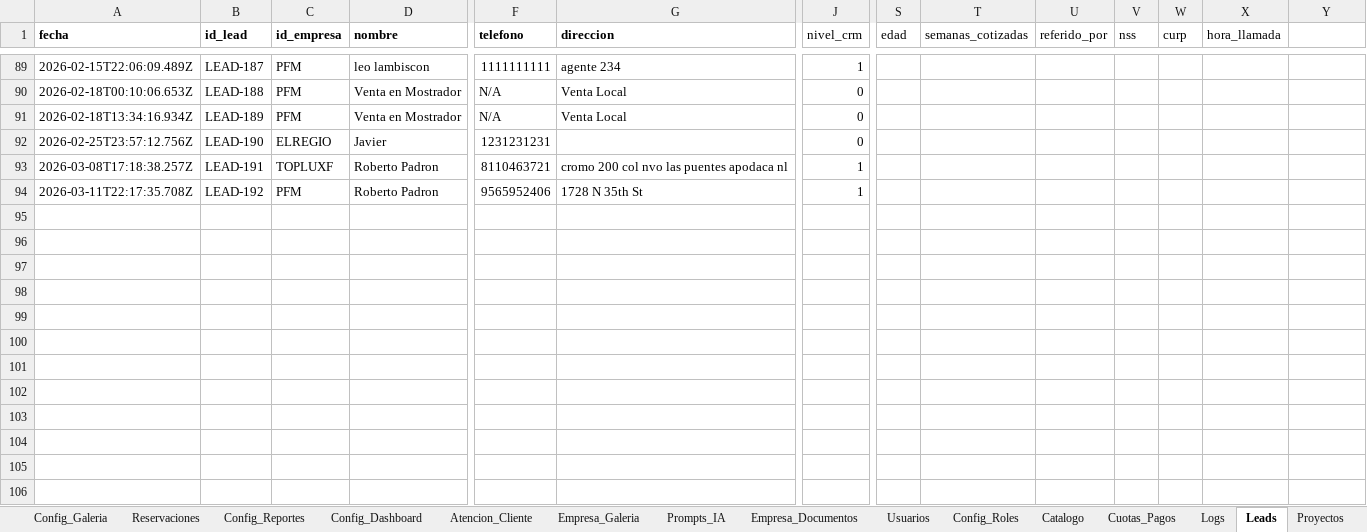
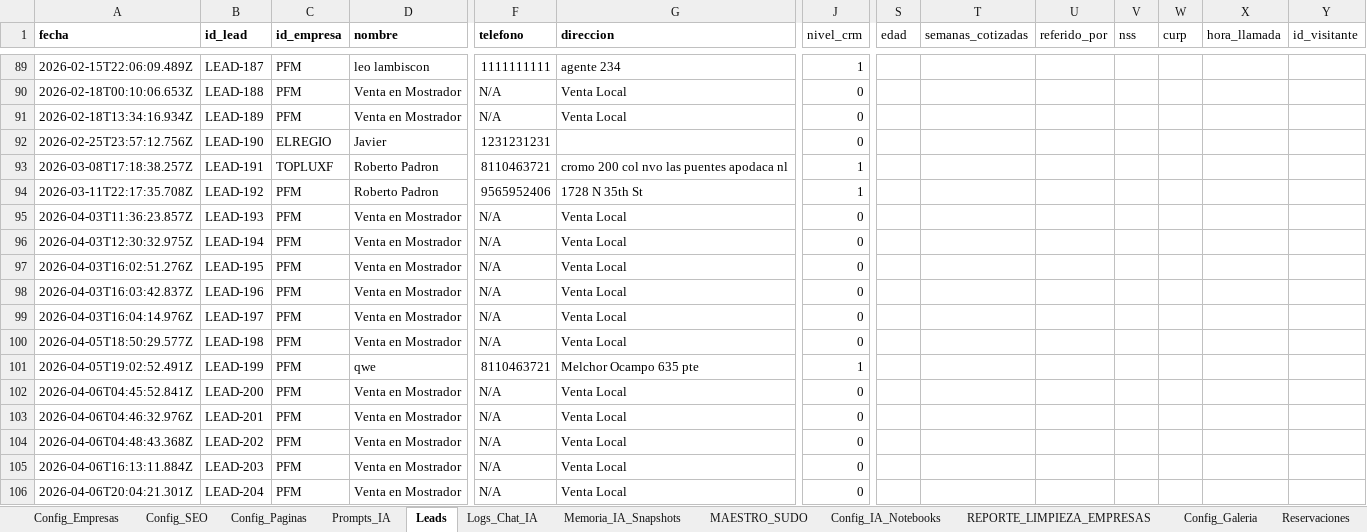
Before and after one commit to SUITORG/Nexo, an Excel workbook: Documentacion/SUITORG01-2026.xlsx, sheet Leads, drawn as a sheet; only a part is shown, gaps mark what is left out; values as stored, in another font and other column widths than the file's, no borders; charts and pictures not drawn; rows hold the shown columns only; the diff names each change by its address in the sheet, - before the commit and + after, or states it on an @@ line.

```diff
--- a/Documentacion/SUITORG01-2026.xlsx (sheet Leads)
+++ b/Documentacion/SUITORG01-2026.xlsx (sheet Leads)
@@ sheet tab order changed: Config_Empresas | Config_SEO | Config_Paginas | Prompts_IA | Leads | Logs_Chat_IA | Memoria_IA_Snapshots | MAESTRO_SUDO | Config_IA_Notebooks | REPORTE_LIMPIEZA_EMPRESAS | Config_Galeria | Reservaciones @@
-Y1: (empty)
+Y1: id_visitante
+row 95: 2026-04-03T11:36:23.857Z | LEAD-193 | PFM | Venta en Mostrador | N/A | Venta Local | 0
+row 96: 2026-04-03T12:30:32.975Z | LEAD-194 | PFM | Venta en Mostrador | N/A | Venta Local | 0
+row 97: 2026-04-03T16:02:51.276Z | LEAD-195 | PFM | Venta en Mostrador | N/A | Venta Local | 0
+row 98: 2026-04-03T16:03:42.837Z | LEAD-196 | PFM | Venta en Mostrador | N/A | Venta Local | 0
+row 99: 2026-04-03T16:04:14.976Z | LEAD-197 | PFM | Venta en Mostrador | N/A | Venta Local | 0
+row 100: 2026-04-05T18:50:29.577Z | LEAD-198 | PFM | Venta en Mostrador | N/A | Venta Local | 0
+row 101: 2026-04-05T19:02:52.491Z | LEAD-199 | PFM | qwe | 8110463721 | Melchor Ocampo 635 pte | 1
+row 102: 2026-04-06T04:45:52.841Z | LEAD-200 | PFM | Venta en Mostrador | N/A | Venta Local | 0
+row 103: 2026-04-06T04:46:32.976Z | LEAD-201 | PFM | Venta en Mostrador | N/A | Venta Local | 0
+row 104: 2026-04-06T04:48:43.368Z | LEAD-202 | PFM | Venta en Mostrador | N/A | Venta Local | 0
+row 105: 2026-04-06T16:13:11.884Z | LEAD-203 | PFM | Venta en Mostrador | N/A | Venta Local | 0
+row 106: 2026-04-06T20:04:21.301Z | LEAD-204 | PFM | Venta en Mostrador | N/A | Venta Local | 0
```
Also changed, not shown: sheet Logs_Chat_IA, sheet Proyectos, sheet Config_Paginas, sheet Pagos, sheet Config_Empresas, sheet Config_SEO, 5 more sheets, formulas that keep their value, hidden cells, 28 other files.
